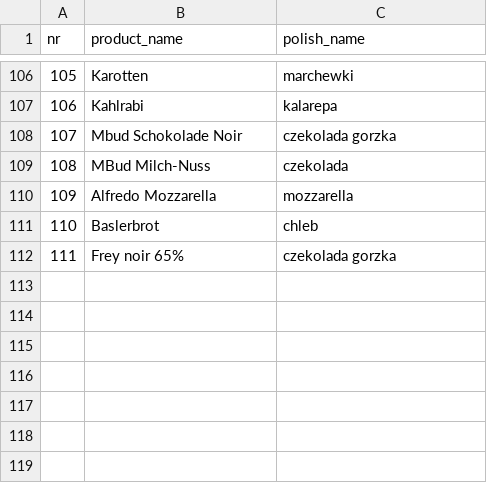
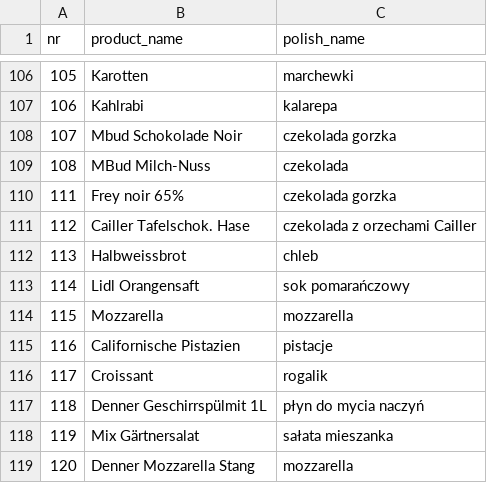
Before and after one commit to filip-rupniewski/receipt_parsing, a CSV file: correction_files/polish_translations.csv, drawn as a sheet; only a part is shown, gaps mark what is left out; removed rows and columns are numbered as before the commit, all else as after; the diff names each change by its address in the sheet, - before the commit and + after, or states it on an @@ line.

```diff
--- a/correction_files/polish_translations.csv
+++ b/correction_files/polish_translations.csv
-row 110: 109 | Alfredo Mozzarella | mozzarella
-row 111: 110 | Baslerbrot | chleb
+row 111: 112 | Cailler Tafelschok. Hase | czekolada z orzechami Cailler
+row 112: 113 | Halbweissbrot | chleb
+row 113: 114 | Lidl Orangensaft | sok pomarańczowy
+row 114: 115 | Mozzarella | mozzarella
+row 115: 116 | Californische Pistazien | pistacje
+row 116: 117 | Croissant | rogalik
+row 117: 118 | Denner Geschirrspülmit 1L | płyn do mycia naczyń
+row 118: 119 | Mix Gärtnersalat | sałata mieszanka
+row 119: 120 | Denner Mozzarella Stang | mozzarella
```
Also changed, not shown: correction_files/product_name_correction_template.csv, correction_files/product_name_corrections.csv, 2 other files.
